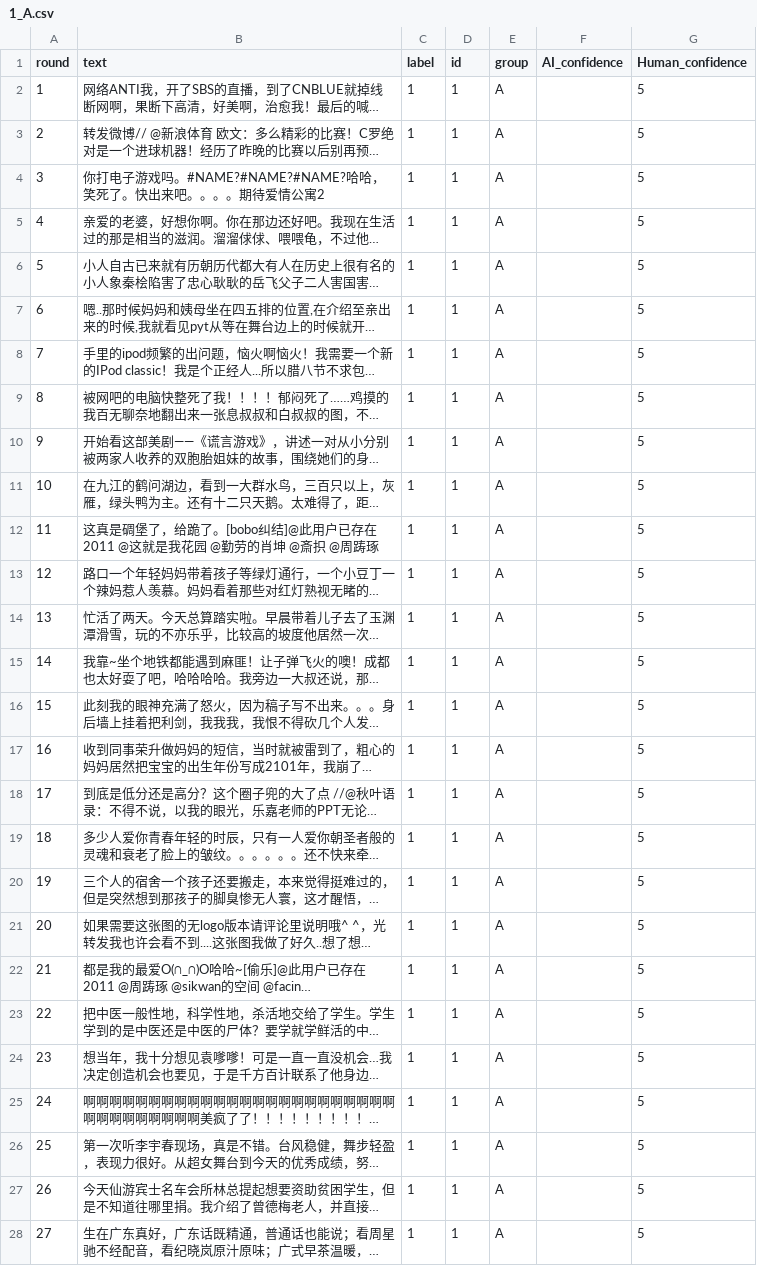
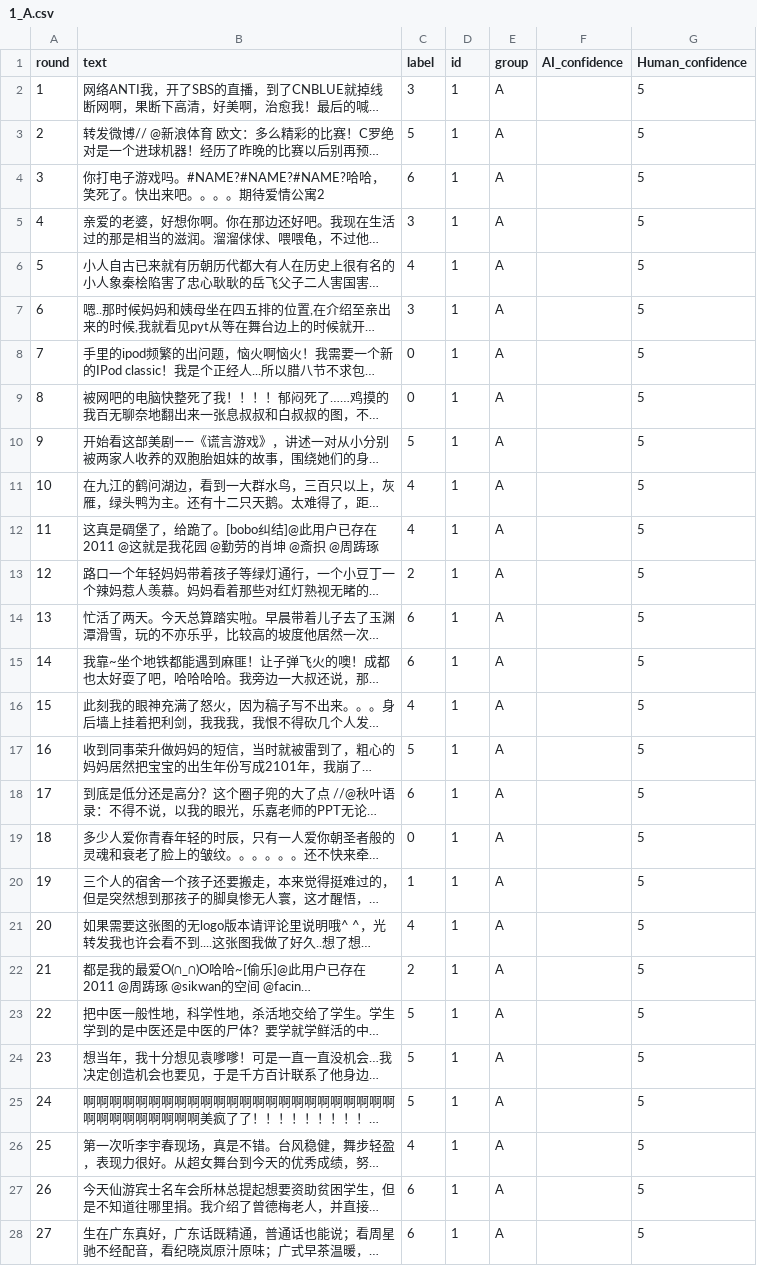
Before and after one commit to ResonaW/Co-Learning, a CSV file: watchdog_trainer/train_csv/1_A.csv, drawn as a sheet; only a part is shown; long unchanged cells end in …; the diff covers the shown part only; the diff names each change by its address in the sheet, - before the commit and + after, or states it on an @@ line.

```diff
--- a/watchdog_trainer/train_csv/1_A.csv
+++ b/watchdog_trainer/train_csv/1_A.csv
-C2 (label): 1
+C2 (label): 3
-C3 (label): 1
+C3 (label): 5
-C4 (label): 1
+C4 (label): 6
-C5 (label): 1
+C5 (label): 3
-C6 (label): 1
+C6 (label): 4
-C7 (label): 1
+C7 (label): 3
-C8:C9 (label): 1
+C8:C9 (label): 0
-C10 (label): 1
+C10 (label): 5
-C11:C12 (label): 1
+C11:C12 (label): 4
-C13 (label): 1
+C13 (label): 2
-C14:C15 (label): 1
+C14:C15 (label): 6
-C16 (label): 1
+C16 (label): 4
-C17 (label): 1
+C17 (label): 5
-C18 (label): 1
+C18 (label): 6
-C19 (label): 1
+C19 (label): 0
-C21 (label): 1
+C21 (label): 4
-C22 (label): 1
+C22 (label): 2
-C23:C25 (label): 1
+C23:C25 (label): 5
-C26 (label): 1
+C26 (label): 4
-C27:C28 (label): 1
+C27:C28 (label): 6
```
Also changed, not shown: 5 edited cells elsewhere in this file, watchdog_trainer/prelabel_csv/5_E.csv, watchdog_trainer/test_csv/1_A.csv, 27 other files.
